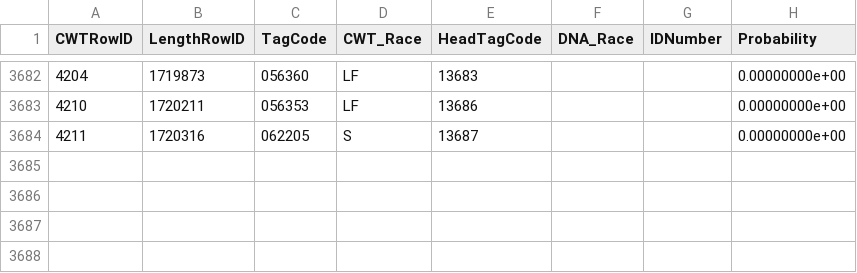
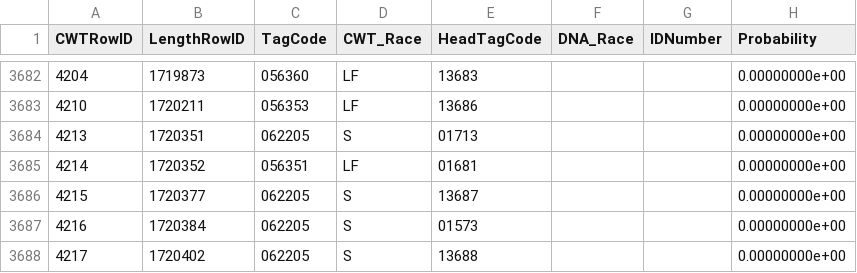
Before and after one commit to dapperstats/salvage, a CSV file: data/Salvage_data_FTP/DNAandCWTRace.csv, drawn as a sheet; only a part is shown, gaps mark what is left out; addresses are those after the commit; the diff names each change by its address in the sheet, - before the commit and + after, or states it on an @@ line.

```diff
--- a/data/Salvage_data_FTP/DNAandCWTRace.csv
+++ b/data/Salvage_data_FTP/DNAandCWTRace.csv
+row 3684: 4213 | 1720351 | 062205 | S | 01713 |  |  | 0.00000000e+00
+row 3685: 4214 | 1720352 | 056351 | LF | 01681 |  |  | 0.00000000e+00
@@ column A (CWTRowID) renumbered in row 3686 @@
-B3686 (LengthRowID): 1720316
+B3686 (LengthRowID): 1720377
+row 3687: 4216 | 1720384 | 062205 | S | 01573 |  |  | 0.00000000e+00
+row 3688: 4217 | 1720402 | 062205 | S | 13688 |  |  | 0.00000000e+00
```
Also changed, not shown: site/docs/files/sample_vols.csv, 4 other files.
